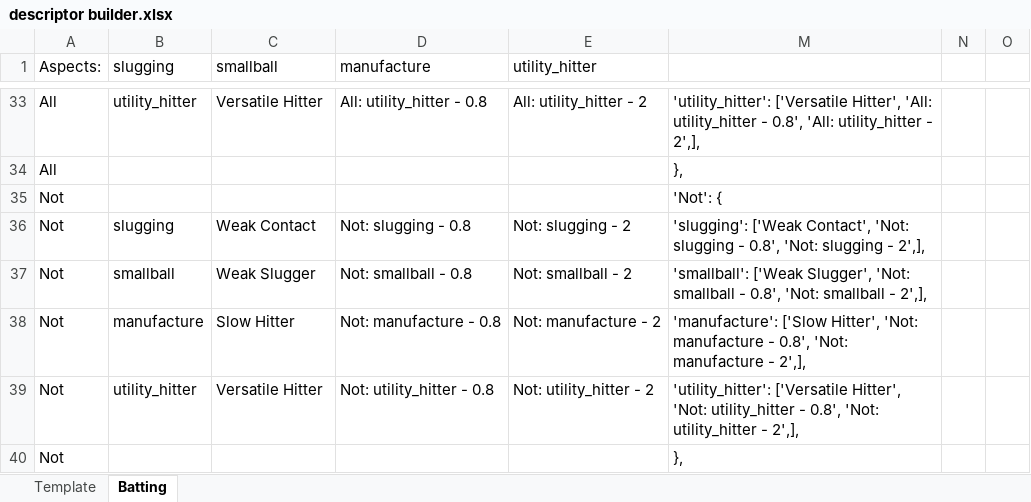
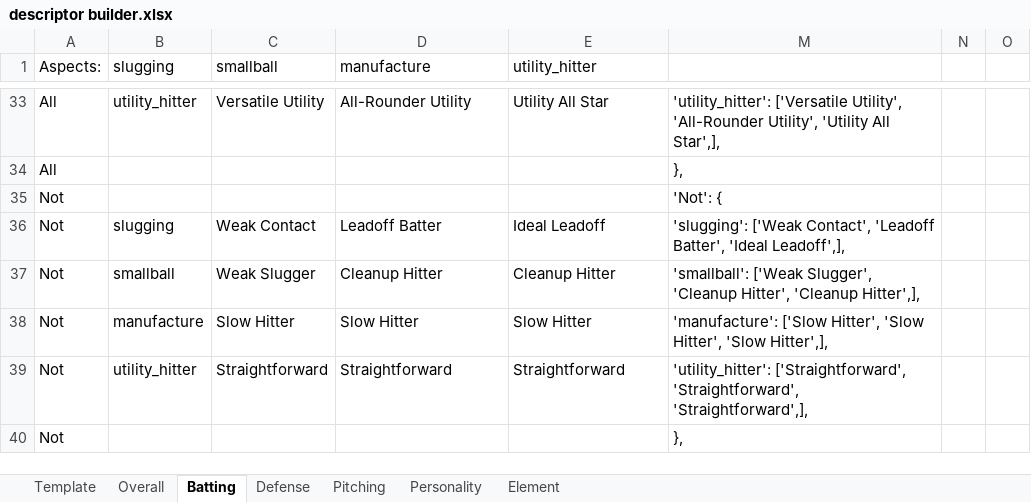
Before and after one commit to starshinePerigee/blaseball-manager, an Excel workbook: data/descriptor builder.xlsx, sheet Batting, drawn as a sheet; only a part is shown, gaps mark what is left out; values as stored, in another font and other column widths than the file's, no borders; the diff covers the shown part only; the diff names each change by its address in the sheet, - before the commit and + after, or states it on an @@ line.

```diff
--- a/data/descriptor builder.xlsx (sheet Batting)
+++ b/data/descriptor builder.xlsx (sheet Batting)
+sheet tab: Overall
+sheet tab: Defense
+sheet tab: Pitching
+sheet tab: Personality
+sheet tab: Element
-C33 (smallball): Versatile Hitter
+C33 (smallball): Versatile Utility
-D33 (manufacture): All: utility_hitter - 0.8
+D33 (manufacture): All-Rounder Utility
-E33 (utility_hitter): All: utility_hitter - 2
+E33 (utility_hitter): Utility All Star
-M33: 'utility_hitter': ['Versatile Hitter', 'All: utility_hitter - 0.8', 'All: utility_hitter - 2',],
+M33: 'utility_hitter': ['Versatile Utility', 'All-Rounder Utility', 'Utility All Star',],
-D36 (manufacture): Not: slugging - 0.8
+D36 (manufacture): Leadoff Batter
-E36 (utility_hitter): Not: slugging - 2
+E36 (utility_hitter): Ideal Leadoff
-M36: …['Weak Contact', 'Not: slugging - 0.8', 'Not: slugging - 2',],
+M36: …['Weak Contact', 'Leadoff Batter', 'Ideal Leadoff',],
-D37 (manufacture): Not: smallball - 0.8
+D37 (manufacture): Cleanup Hitter
-E37 (utility_hitter): Not: smallball - 2
+E37 (utility_hitter): Cleanup Hitter
-M37: …['Weak Slugger', 'Not: smallball - 0.8', 'Not: smallball - 2',],
+M37: …['Weak Slugger', 'Cleanup Hitter', 'Cleanup Hitter',],
-D38 (manufacture): Not: manufacture - 0.8
+D38 (manufacture): Slow Hitter
-E38 (utility_hitter): Not: manufacture - 2
+E38 (utility_hitter): Slow Hitter
-M38: …['Slow Hitter', 'Not: manufacture - 0.8', 'Not: manufacture - 2',],
+M38: …['Slow Hitter', 'Slow Hitter', 'Slow Hitter',],
-C39 (smallball): Versatile Hitter
+C39 (smallball): Straightforward
-D39 (manufacture): Not: utility_hitter - 0.8
+D39 (manufacture): Straightforward
-E39 (utility_hitter): Not: utility_hitter - 2
+E39 (utility_hitter): Straightforward
-M39: 'utility_hitter': ['Versatile Hitter', 'Not: utility_hitter - 0.8', 'Not: utility_hitter - 2',],
+M39: 'utility_hitter': ['Straightforward', 'Straightforward', 'Straightforward',],
```
Also changed, not shown: 60 edited cells elsewhere in this sheet, sheet Template, formulas that keep their value, 5 other files.
